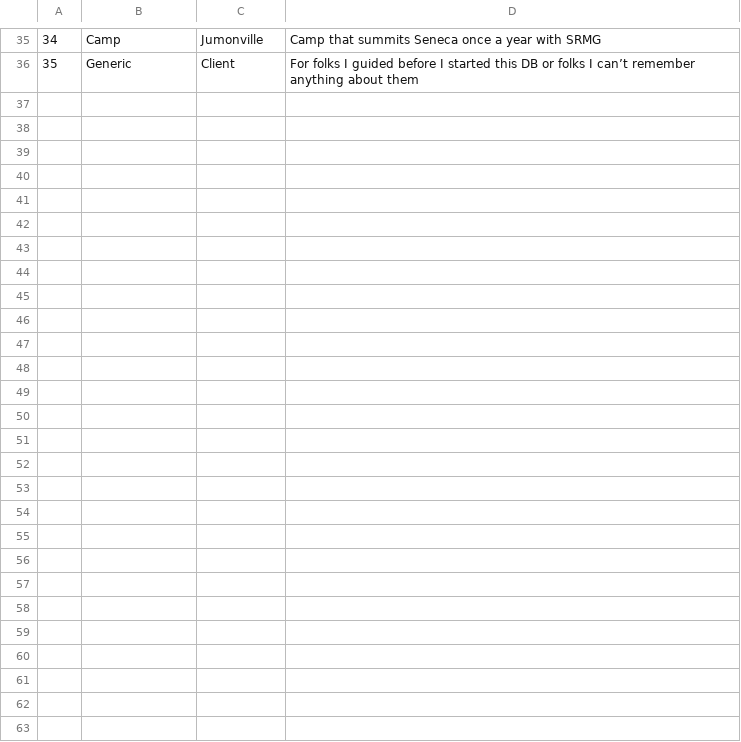
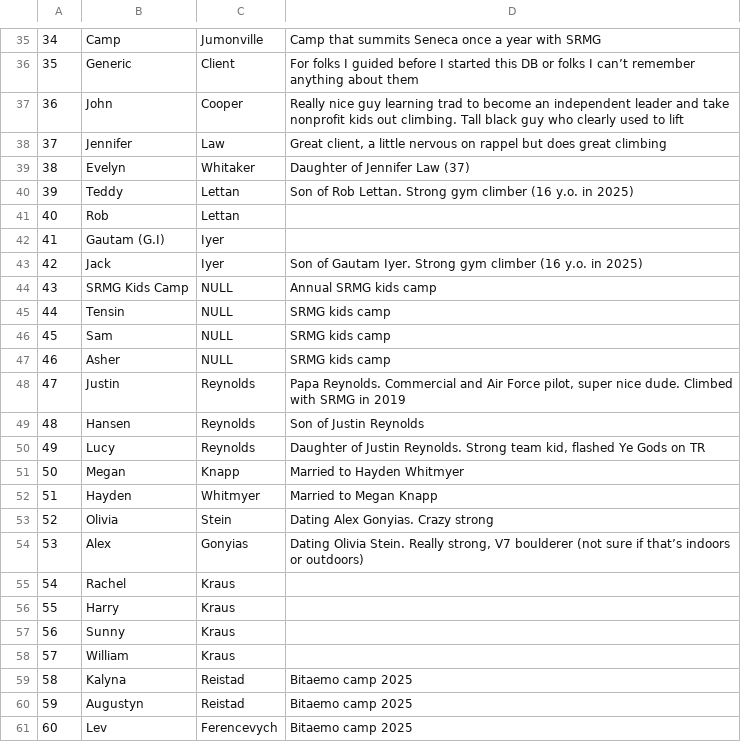
Before and after one commit to achiquit/ticks-db, a CSV file: data/clients.csv, drawn as a sheet; only a part is shown, gaps mark what is left out.

```diff
--- a/data/clients.csv
+++ b/data/clients.csv
@@ -36 +36,26 @@
 35,"Generic","Client","For folks I guided before I started this DB or folks I can’t remember anything about them"
+36,"John","Cooper","Really nice guy learning trad to become an independent leader and take nonprofit kids out climbing. Tall black guy who clearly used to lift"
+37,"Jennifer","Law","Great client, a little nervous on rappel but does great climbing"
+38,"Evelyn","Whitaker","Daughter of Jennifer Law (37)"
+39,"Teddy","Lettan","Son of Rob Lettan. Strong gym climber (16 y.o. in 2025)"
+40,"Rob","Lettan",
+41,"Gautam (G.I)","Iyer",
+42,"Jack","Iyer","Son of Gautam Iyer. Strong gym climber (16 y.o. in 2025)"
+43,"SRMG Kids Camp","NULL","Annual SRMG kids camp"
+44,"Tensin","NULL","SRMG kids camp"
+45,"Sam","NULL","SRMG kids camp"
+46,"Asher","NULL","SRMG kids camp"
+47,"Justin","Reynolds","Papa Reynolds. Commercial and Air Force pilot, super nice dude. Climbed with SRMG in 2019"
+48,"Hansen","Reynolds","Son of Justin Reynolds"
+49,"Lucy","Reynolds","Daughter of Justin Reynolds. Strong team kid, flashed Ye Gods on TR"
+50,"Megan","Knapp","Married to Hayden Whitmyer"
+51,"Hayden","Whitmyer","Married to Megan Knapp"
+52,"Olivia","Stein","Dating Alex Gonyias. Crazy strong"
+53,"Alex","Gonyias","Dating Olivia Stein. Really strong, V7 boulderer (not sure if that’s indoors or outdoors)"
+54,"Rachel","Kraus",
+55,"Harry","Kraus",
+56,"Sunny","Kraus",
+57,"William","Kraus",
+58,"Kalyna","Reistad","Bitaemo camp 2025"
+59,"Augustyn","Reistad","Bitaemo camp 2025"
+60,"Lev","Ferencevych","Bitaemo camp 2025"
```
Also changed, not shown: data/climbs.csv, data/guided.csv, 5 other files.
